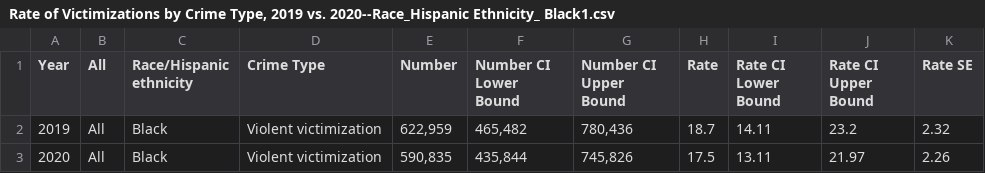
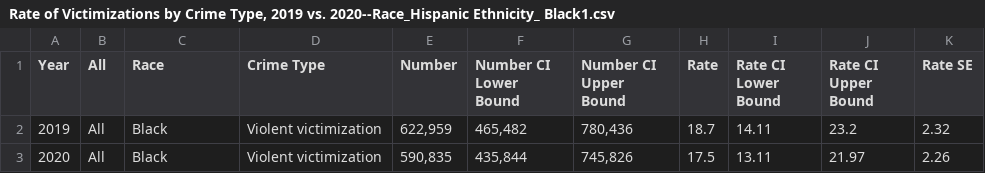
Before and after one commit to naymalabonna/CSC474-Final-Project, a CSV file: Data/Crime by Race/Rate of Victimizations by Crime Type, 2019 vs. 2020--Race_Hispanic Ethnicity_ Black1.csv, drawn as a sheet.

Commit message:
Update Rate of Victimizations by Crime Type, 2019 vs. 2020--Race_Hispanic Ethnicity_ Black1.csv

```diff
--- a/Data/Crime by Race/Rate of Victimizations by Crime Type, 2019 vs. 2020--Race_Hispanic Ethnicity_ Black1.csv
+++ b/Data/Crime by Race/Rate of Victimizations by Crime Type, 2019 vs. 2020--Race_Hispanic Ethnicity_ Black1.csv
@@ -1,2 +1,2 @@
-Year,All,Race/Hispanic ethnicity,Crime Type,Number,Number CI Lower Bound,Number CI Upper Bound,Rate,Rate CI Lower Bound,Rate CI Upper Bound,Rate SE
+Year,All,Race,Crime Type,Number,Number CI Lower Bound,Number CI Upper Bound,Rate,Rate CI Lower Bound,Rate CI Upper Bound,Rate SE
 2019,All,Black,Violent victimization,"622,959","465,482","780,436",18.7,14.11,23.2,2.32
```
